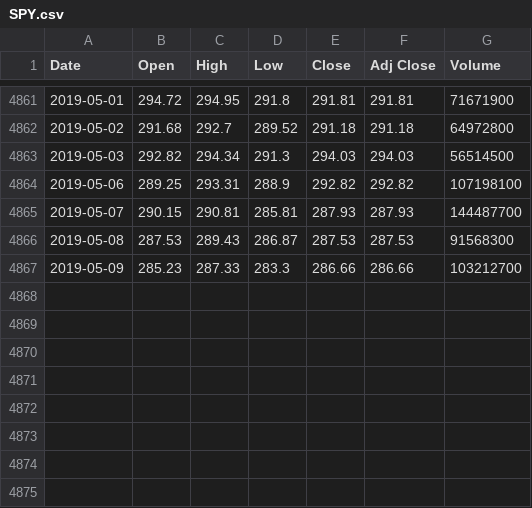
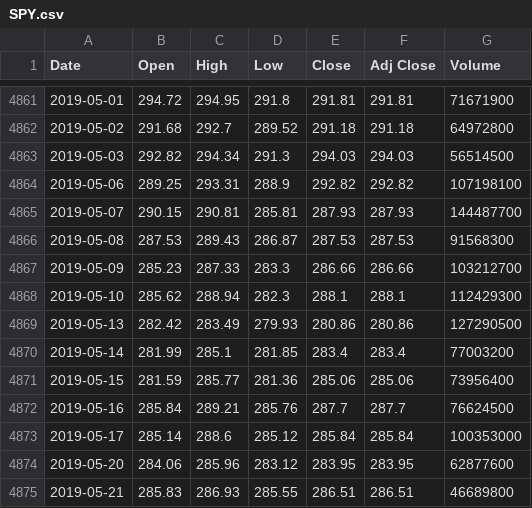
Before and after one commit to zhangweidai/setup, a CSV file: python/zen_dump/historical/SPY.csv, drawn as a sheet; only a part is shown, gaps mark what is left out.

```diff
--- a/python/zen_dump/historical/SPY.csv
+++ b/python/zen_dump/historical/SPY.csv
@@ -4867 +4867,9 @@ Date,Open,High,Low,Close,Adj Close,Volume
 2019-05-09,285.23,287.33,283.3,286.66,286.66,103212700
+2019-05-10,285.62,288.94,282.3,288.1,288.1,112429300
+2019-05-13,282.42,283.49,279.93,280.86,280.86,127290500
+2019-05-14,281.99,285.1,281.85,283.4,283.4,77003200
+2019-05-15,281.59,285.77,281.36,285.06,285.06,73956400
+2019-05-16,285.84,289.21,285.76,287.7,287.7,76624500
+2019-05-17,285.14,288.6,285.12,285.84,285.84,100353000
+2019-05-20,284.06,285.96,283.12,283.95,283.95,62877600
+2019-05-21,285.83,286.93,285.55,286.51,286.51,46689800
```
Also changed, not shown: python/zen_dump/historical/BA.csv, python/zen_dump/historical/BRO.csv, 6 other files.
